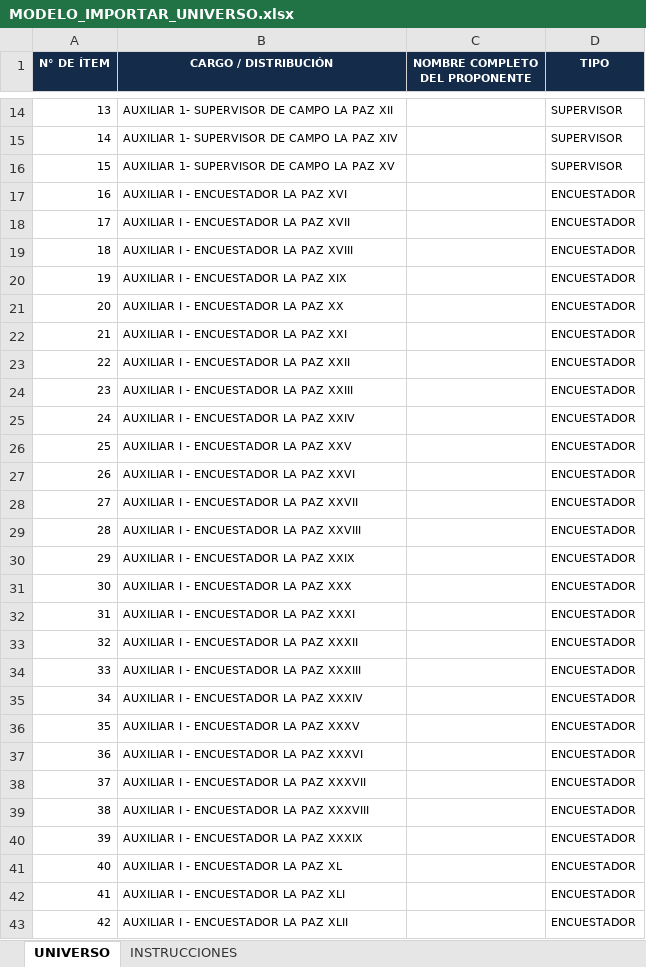
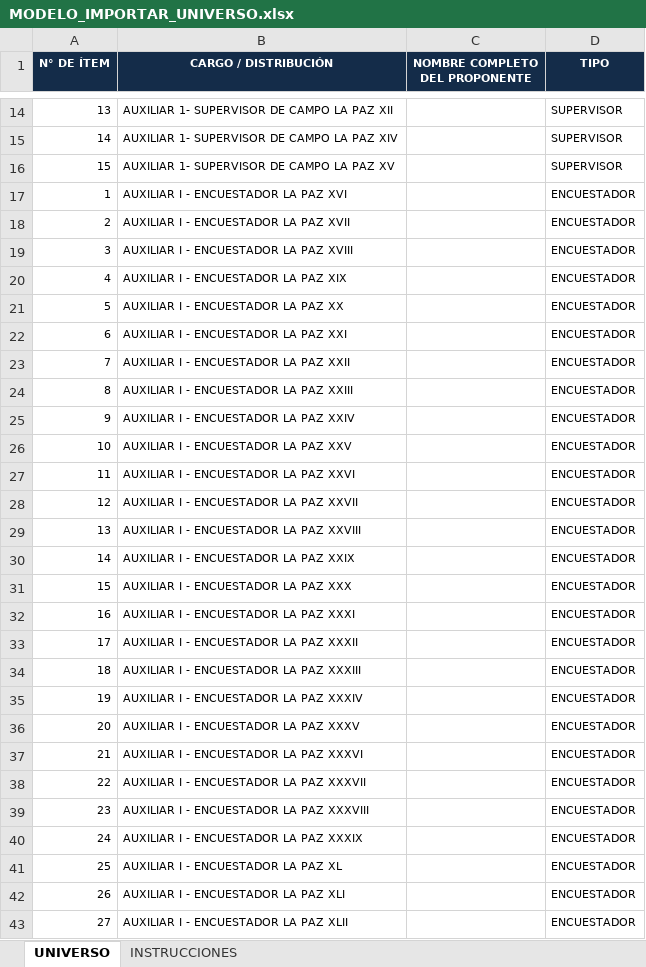
Before and after one commit to christiancastillo1010/evaluacion-postulantes-tdr, an Excel workbook: MODELO_IMPORTAR_UNIVERSO.xlsx, sheet UNIVERSO, drawn as a sheet; only a part is shown, gaps mark what is left out; values as stored, in another font and other column widths than the file's, no borders; the diff covers the shown part only; the diff names each change by its address in the sheet, - before the commit and + after, or states it on an @@ line.

```diff
--- a/MODELO_IMPORTAR_UNIVERSO.xlsx (sheet UNIVERSO)
+++ b/MODELO_IMPORTAR_UNIVERSO.xlsx (sheet UNIVERSO)
-A17 (N° DE ÍTEM): 16
+A17 (N° DE ÍTEM): 1
-A18 (N° DE ÍTEM): 17
+A18 (N° DE ÍTEM): 2
-A19 (N° DE ÍTEM): 18
+A19 (N° DE ÍTEM): 3
-A20 (N° DE ÍTEM): 19
+A20 (N° DE ÍTEM): 4
-A21 (N° DE ÍTEM): 20
+A21 (N° DE ÍTEM): 5
-A22 (N° DE ÍTEM): 21
+A22 (N° DE ÍTEM): 6
-A23 (N° DE ÍTEM): 22
+A23 (N° DE ÍTEM): 7
-A24 (N° DE ÍTEM): 23
+A24 (N° DE ÍTEM): 8
-A25 (N° DE ÍTEM): 24
+A25 (N° DE ÍTEM): 9
-A26 (N° DE ÍTEM): 25
+A26 (N° DE ÍTEM): 10
-A27 (N° DE ÍTEM): 26
+A27 (N° DE ÍTEM): 11
-A28 (N° DE ÍTEM): 27
+A28 (N° DE ÍTEM): 12
-A29 (N° DE ÍTEM): 28
+A29 (N° DE ÍTEM): 13
-A30 (N° DE ÍTEM): 29
+A30 (N° DE ÍTEM): 14
-A31 (N° DE ÍTEM): 30
+A31 (N° DE ÍTEM): 15
-A32 (N° DE ÍTEM): 31
+A32 (N° DE ÍTEM): 16
-A33 (N° DE ÍTEM): 32
+A33 (N° DE ÍTEM): 17
-A34 (N° DE ÍTEM): 33
+A34 (N° DE ÍTEM): 18
-A35 (N° DE ÍTEM): 34
+A35 (N° DE ÍTEM): 19
-A36 (N° DE ÍTEM): 35
+A36 (N° DE ÍTEM): 20
-A37 (N° DE ÍTEM): 36
+A37 (N° DE ÍTEM): 21
-A38 (N° DE ÍTEM): 37
+A38 (N° DE ÍTEM): 22
-A39 (N° DE ÍTEM): 38
+A39 (N° DE ÍTEM): 23
-A40 (N° DE ÍTEM): 39
+A40 (N° DE ÍTEM): 24
-A41 (N° DE ÍTEM): 40
+A41 (N° DE ÍTEM): 25
-A42 (N° DE ÍTEM): 41
+A42 (N° DE ÍTEM): 26
-A43 (N° DE ÍTEM): 42
+A43 (N° DE ÍTEM): 27
```
Also changed, not shown: 18 edited cells elsewhere in this sheet, sheet INSTRUCCIONES, 5 other files.
